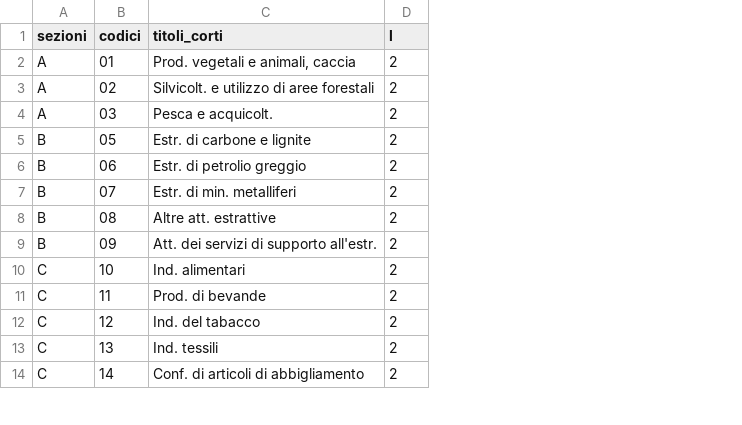
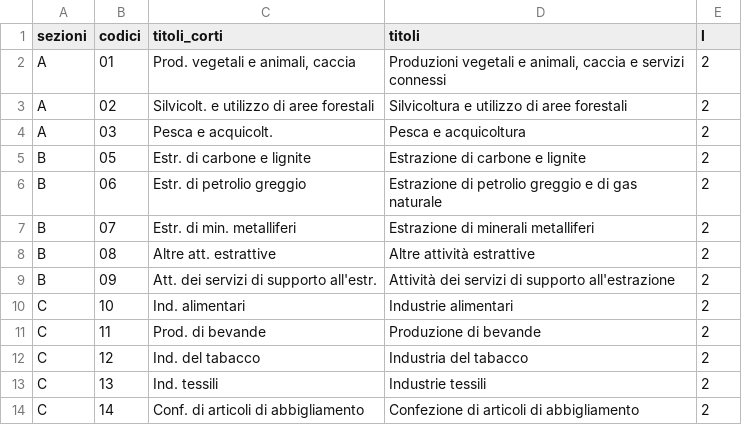
Before and after one commit to gibonet/various, a CSV file: data/noga082.csv, drawn as a sheet; only a part is shown; the diff names each change by its address in the sheet, - before the commit and + after, or states it on an @@ line.

Commit message:
update all (con i titoli lunghi aggiunti)

```diff
--- a/data/noga082.csv
+++ b/data/noga082.csv
+column D (titoli), rows 2-14: Produzioni vegetali e animali, caccia e servizi connessi | Silvicoltura e utilizzo di aree forestali | Pesca e acquicoltura | Estrazione di carbone e lignite | Estrazione di petrolio greggio e di gas naturale | Estrazione di minerali metalliferi | Altre attività estrattive | Attività dei servizi di supporto all'estrazione | Industrie alimentari | Produzione di bevande | Industria del tabacco | Industrie tessili | Confezione di articoli di abbigliamento
```
Also changed, not shown: data/noga08_sezioni.csv, 10 other files.
